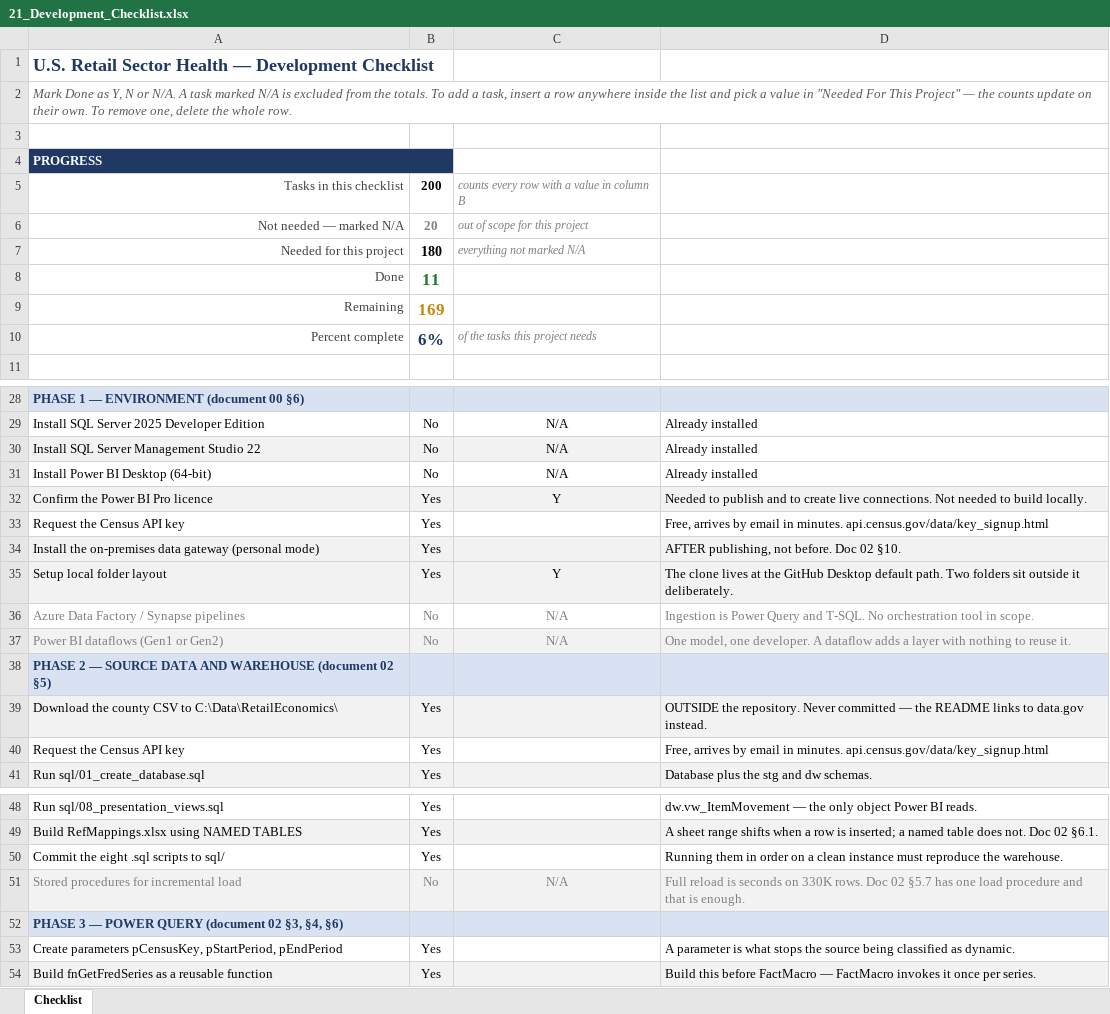
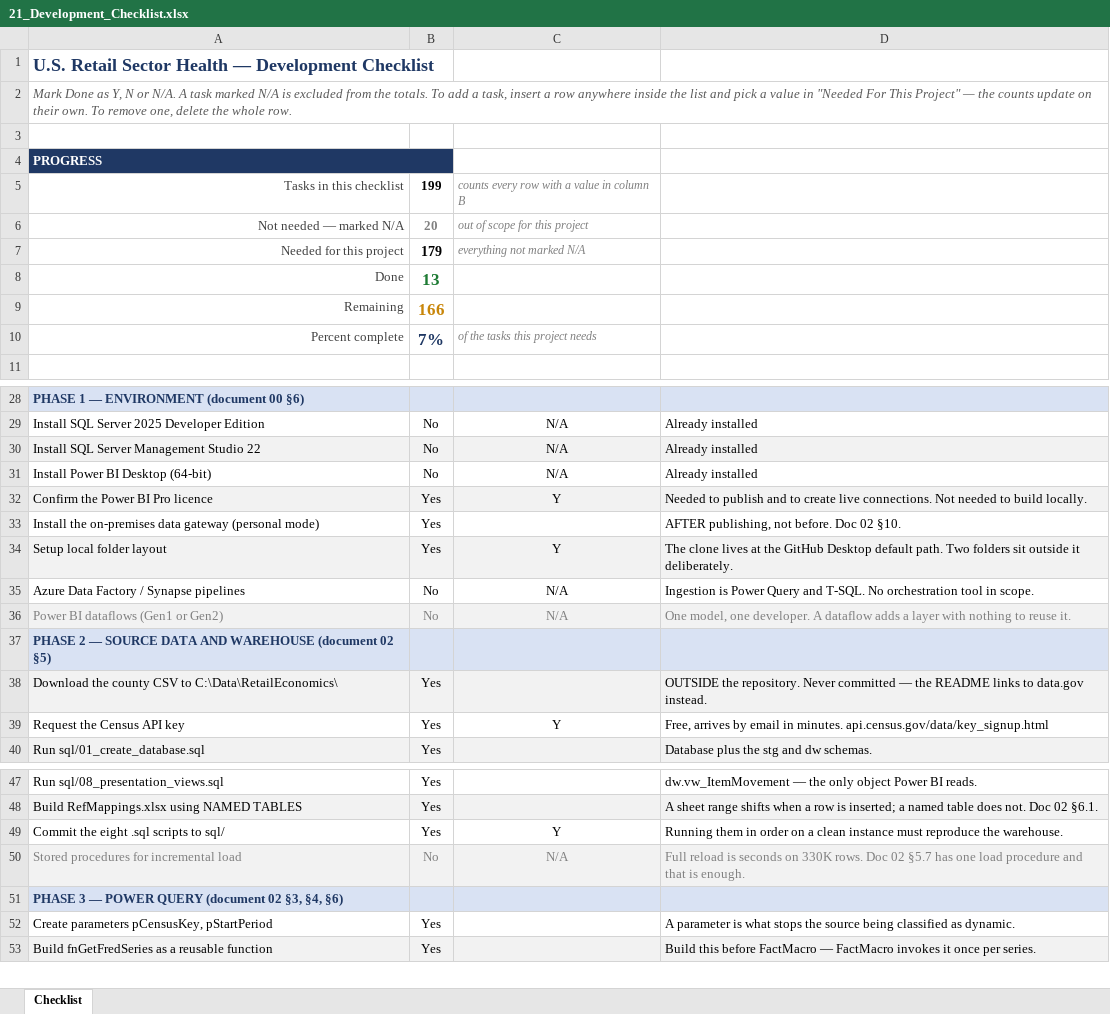
Before and after one commit to EvyLynne/retail-sector-health, an Excel workbook: docs/21_Development_Checklist.xlsx, sheet Checklist, drawn as a sheet; only a part is shown, gaps mark what is left out; values as stored, in another font and other column widths than the file's, no borders; conditional formats not drawn; removed rows and columns are numbered as before the commit, all else as after; the diff names each change by its address in the sheet, - before the commit and + after, or states it on an @@ line.

```diff
--- a/docs/21_Development_Checklist.xlsx (sheet Checklist)
+++ b/docs/21_Development_Checklist.xlsx (sheet Checklist)
-B5: 200
+B5: 199
-B7: 180
+B7: 179
-B8: 11
+B8: 13
-B9: 169
+B9: 166
-B10: 6%
+B10: 7%
-D30 fill: none
+D30 fill: #F2F2F2
-row 33: Request the Census API key | Yes |  | Free, arrives by email in minutes. api.census.gov/data/key_signup.html
-A33:D33 fill: #F2F2F2
+A33:D33 fill: none
-A35:D35 text colour: #808080
+A35:D35 text colour: black
-C39: (empty)
+C39: Y
-C49: (empty)
+C49: Y
-A52: …parameters pCensusKey, pStartPeriod, pEndPeriod
+A52: …parameters pCensusKey, pStartPeriod
```
Also changed, not shown: formulas that keep their value, docs/22_Validation_Results.xlsx, 25 other files.
